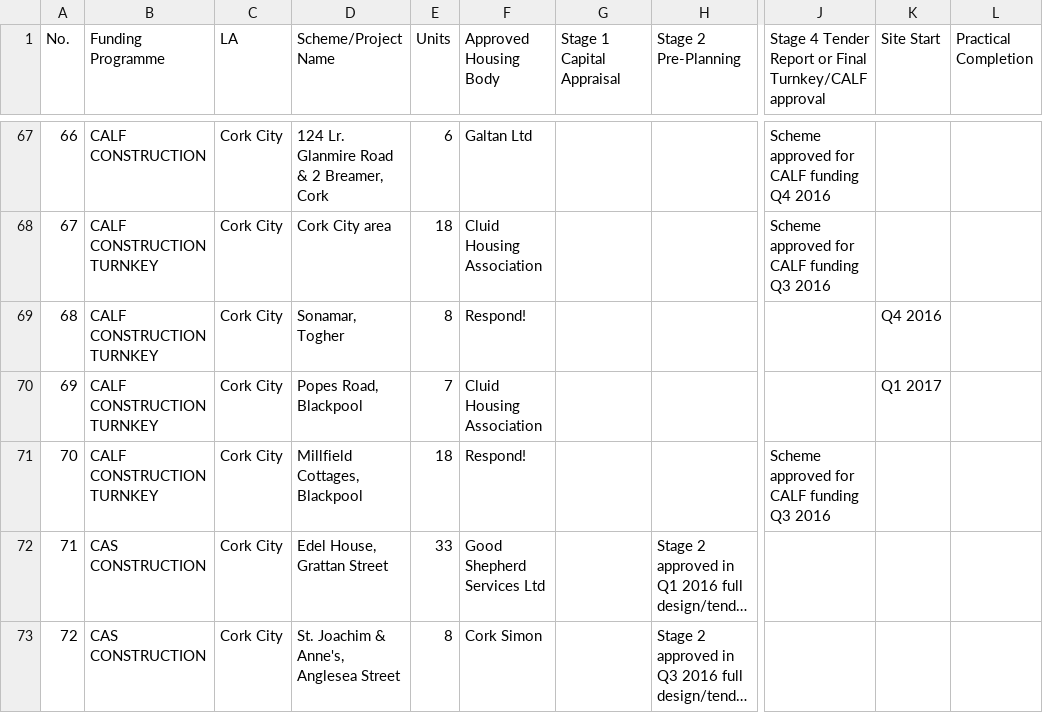
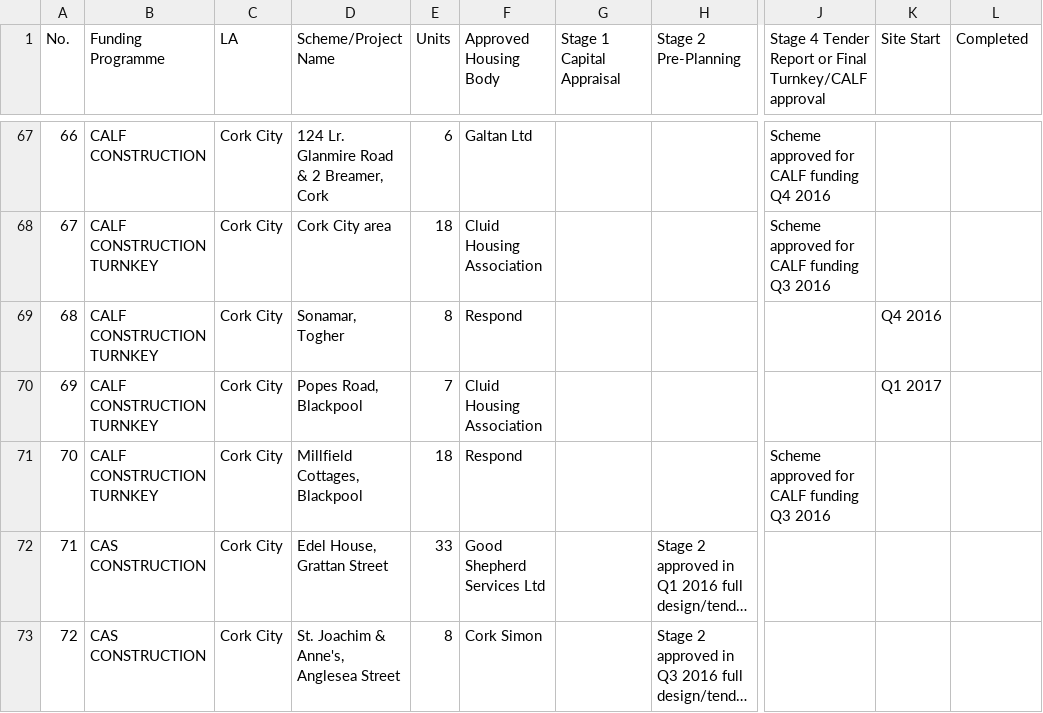
Before and after one commit to sulli83/Milestone_project_2, a CSV file: housing_data/Social Housing Construction Status Report Q1 2017.csv, drawn as a sheet; only a part is shown, gaps mark what is left out; long unchanged cells end in …; the diff covers the shown part only; the diff names each change by its address in the sheet, - before the commit and + after, or states it on an @@ line.

```diff
--- a/housing_data/Social Housing Construction Status Report Q1 2017.csv
+++ b/housing_data/Social Housing Construction Status Report Q1 2017.csv
-L1: Practical Completion
+L1: Completed
-F69 (Approved Housing Body): Respond!
+F69 (Approved Housing Body): Respond
-F71 (Approved Housing Body): Respond!
+F71 (Approved Housing Body): Respond
```
Also changed, not shown: 65 edited cells elsewhere in this file, housing_data/Social Housing Construction Status Report Q1 2018.csv, housing_data/la_loan_approvals_by_year.csv, 22 other files.
